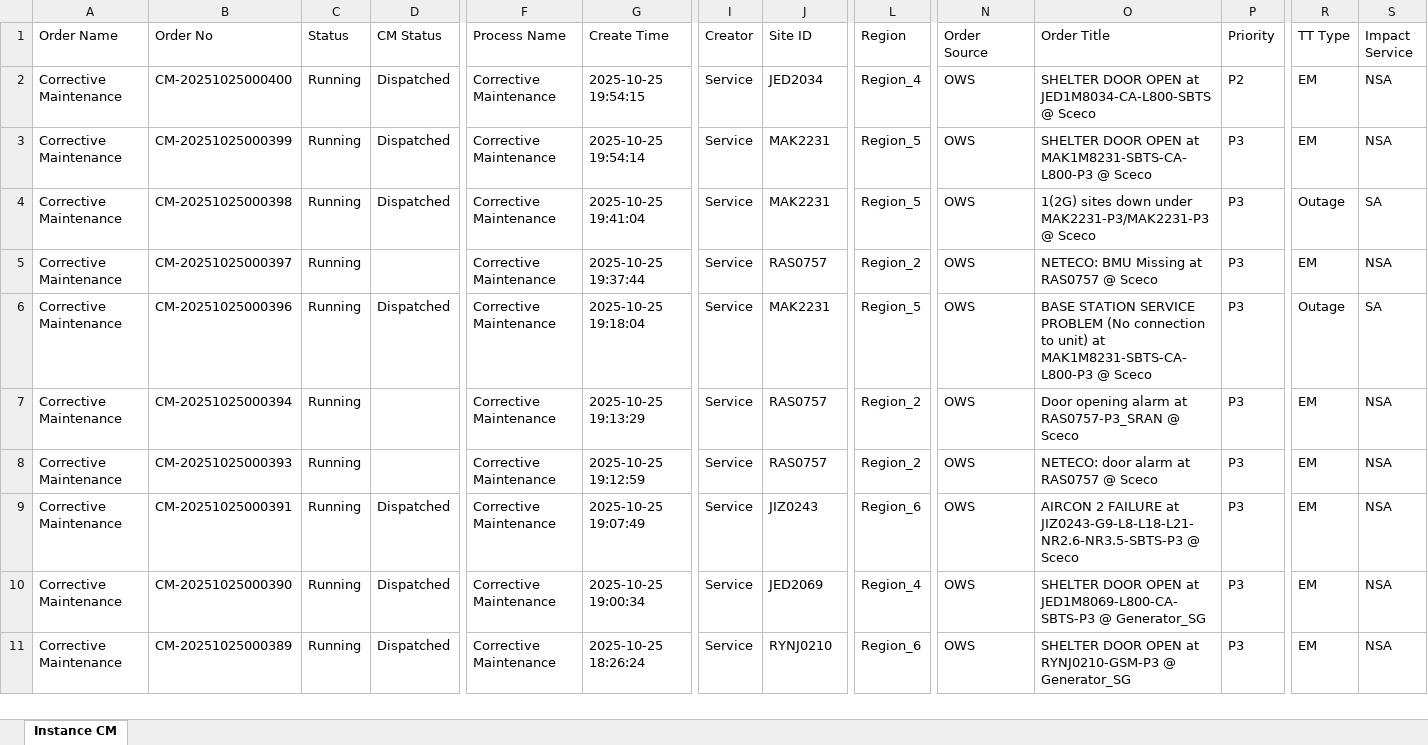
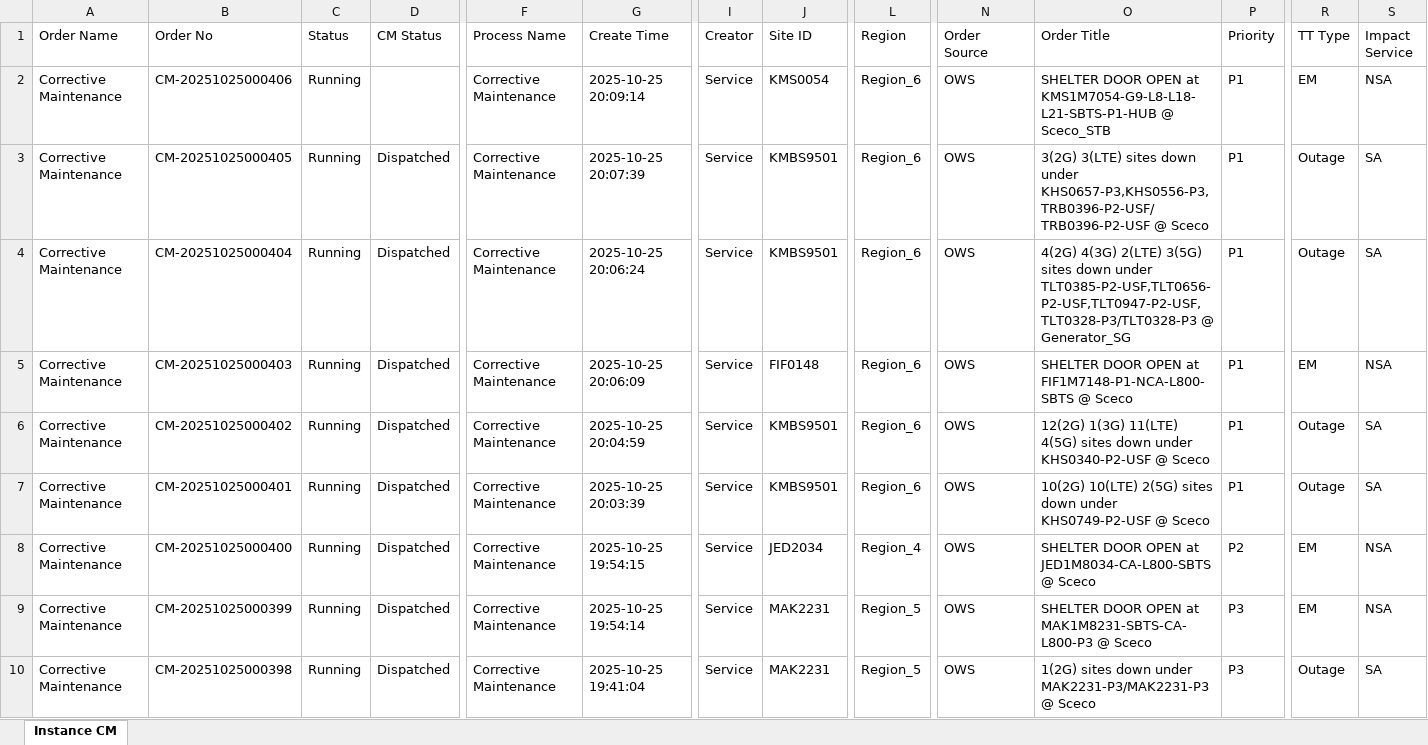
Before and after one commit to decosaro/tms_running, an Excel workbook: TMS_PCMs.xlsx, sheet Instance CM, drawn as a sheet; only a part is shown, gaps mark what is left out; the shorter side is filled out with more unchanged rows; values as stored, in another font and other column widths than the file's, no borders; rows hold the shown columns only; the diff names each change by its address in the sheet, - before the commit and + after, or states it on an @@ line.

Commit message:
Updated TMS_PCMs.xlsx from OneDrive

```diff
--- a/TMS_PCMs.xlsx (sheet Instance CM)
+++ b/TMS_PCMs.xlsx (sheet Instance CM)
+row 2: Corrective Maintenance | CM-20251025000406 | Running |  | Corrective Maintenance | 2025-10-25 20:09:14 | Service | KMS0054 | Region_6 | OWS | SHELTER DOOR OPEN at KMS1M7054-G9-L8-L18-L21-SBTS-P1-HUB @ Sceco_STB | P1 | EM | NSA
+row 3: Corrective Maintenance | CM-20251025000405 | Running | Dispatched | Corrective Maintenance | 2025-10-25 20:07:39 | Service | KMBS9501 | Region_6 | OWS | 3(2G) 3(LTE) sites down under KHS0657-P3,KHS0556-P3,TRB0396-P2-USF/TRB0396-P2-USF @ Sceco | P1 | Outage | SA
+row 4: Corrective Maintenance | CM-20251025000404 | Running | Dispatched | Corrective Maintenance | 2025-10-25 20:06:24 | Service | KMBS9501 | Region_6 | OWS | 4(2G) 4(3G) 2(LTE) 3(5G) sites down under TLT0385-P2-USF,TLT0656-P2-USF,TLT0947-P2-USF,TLT0328-P3/TLT0328-P3 @ Generator_SG | P1 | Outage | SA
+row 5: Corrective Maintenance | CM-20251025000403 | Running | Dispatched | Corrective Maintenance | 2025-10-25 20:06:09 | Service | FIF0148 | Region_6 | OWS | SHELTER DOOR OPEN at FIF1M7148-P1-NCA-L800-SBTS @ Sceco | P1 | EM | NSA
+row 6: Corrective Maintenance | CM-20251025000402 | Running | Dispatched | Corrective Maintenance | 2025-10-25 20:04:59 | Service | KMBS9501 | Region_6 | OWS | 12(2G) 1(3G) 11(LTE) 4(5G) sites down under KHS0340-P2-USF @ Sceco | P1 | Outage | SA
+row 7: Corrective Maintenance | CM-20251025000401 | Running | Dispatched | Corrective Maintenance | 2025-10-25 20:03:39 | Service | KMBS9501 | Region_6 | OWS | 10(2G) 10(LTE) 2(5G) sites down under KHS0749-P2-USF @ Sceco | P1 | Outage | SA
```
